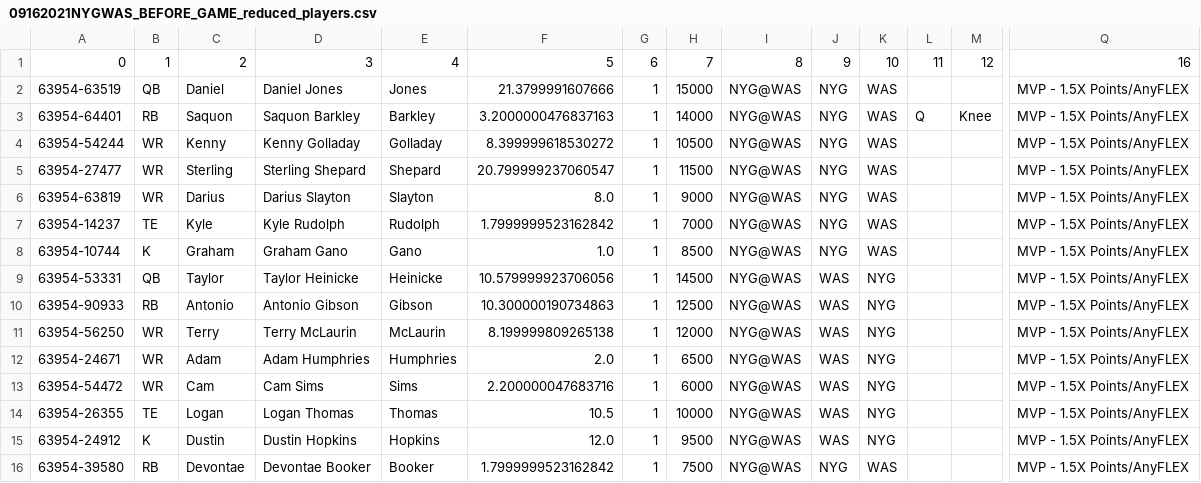
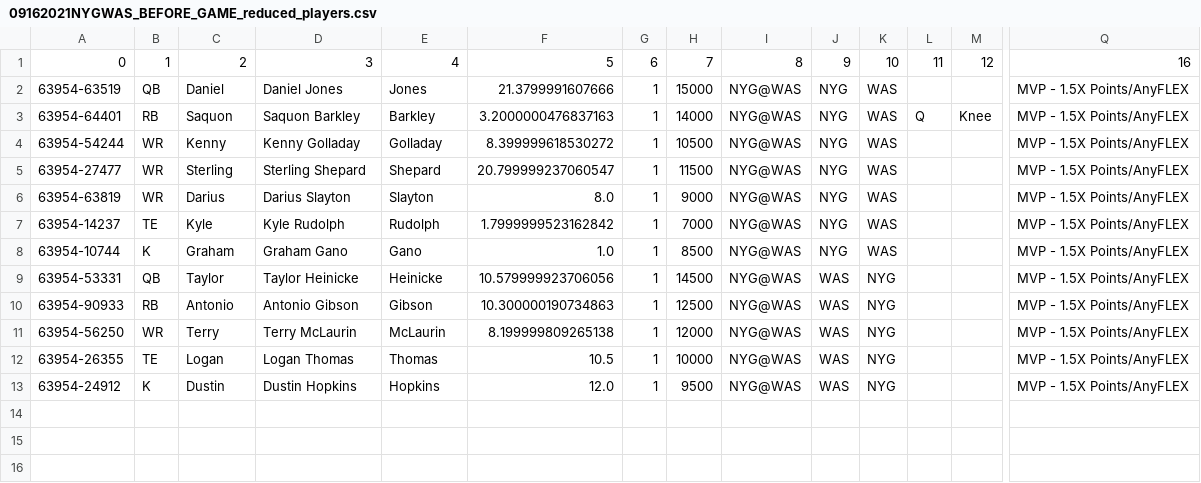
Before and after one commit to ssisk44/NFLDataScienceProject, a CSV file: DFS/DFS_DATA/DFS_FILES/2021/Week2/09162021NYGWAS_BEFORE_GAME_reduced_players.csv, drawn as a sheet; only a part is shown, gaps mark what is left out; rows hold the shown columns only; the diff names each change by its address in the sheet, - before the commit and + after, or states it on an @@ line.

Commit message:
Create Analysis Tables 90% Complete!!!!!!!!!!!! *** very proud of the work and quality put into this function! Obviously could be cleaner but the data output is exactly what I needed :)
-variable dictionaries for year based teams needed

```diff
--- a/DFS/DFS_DATA/DFS_FILES/2021/Week2/09162021NYGWAS_BEFORE_GAME_reduced_players.csv
+++ b/DFS/DFS_DATA/DFS_FILES/2021/Week2/09162021NYGWAS_BEFORE_GAME_reduced_players.csv
-row 12: 63954-24671 | WR | Adam | Adam Humphries | Humphries | 2.0 | 1 | 6500 | NYG@WAS | WAS | NYG |  |  | MVP - 1.5X Points/AnyFLEX
-row 13: 63954-54472 | WR | Cam | Cam Sims | Sims | 2.200000047683716 | 1 | 6000 | NYG@WAS | WAS | NYG |  |  | MVP - 1.5X Points/AnyFLEX
-row 16: 63954-39580 | RB | Devontae | Devontae Booker | Booker | 1.7999999523162842 | 1 | 7500 | NYG@WAS | NYG | WAS |  |  | MVP - 1.5X Points/AnyFLEX
```
Also changed, not shown: DFS/DFS_DATA/DFS_FILES/09162021NYGWAS_reduced_players.csv, 5 other files.
